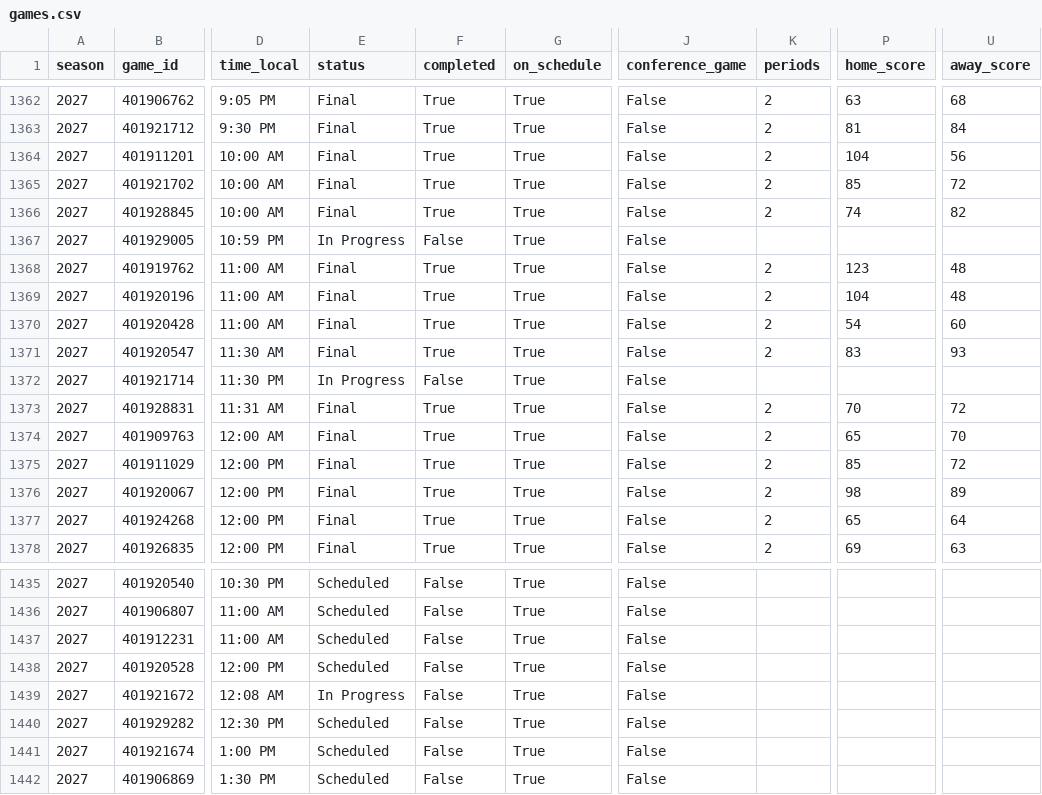
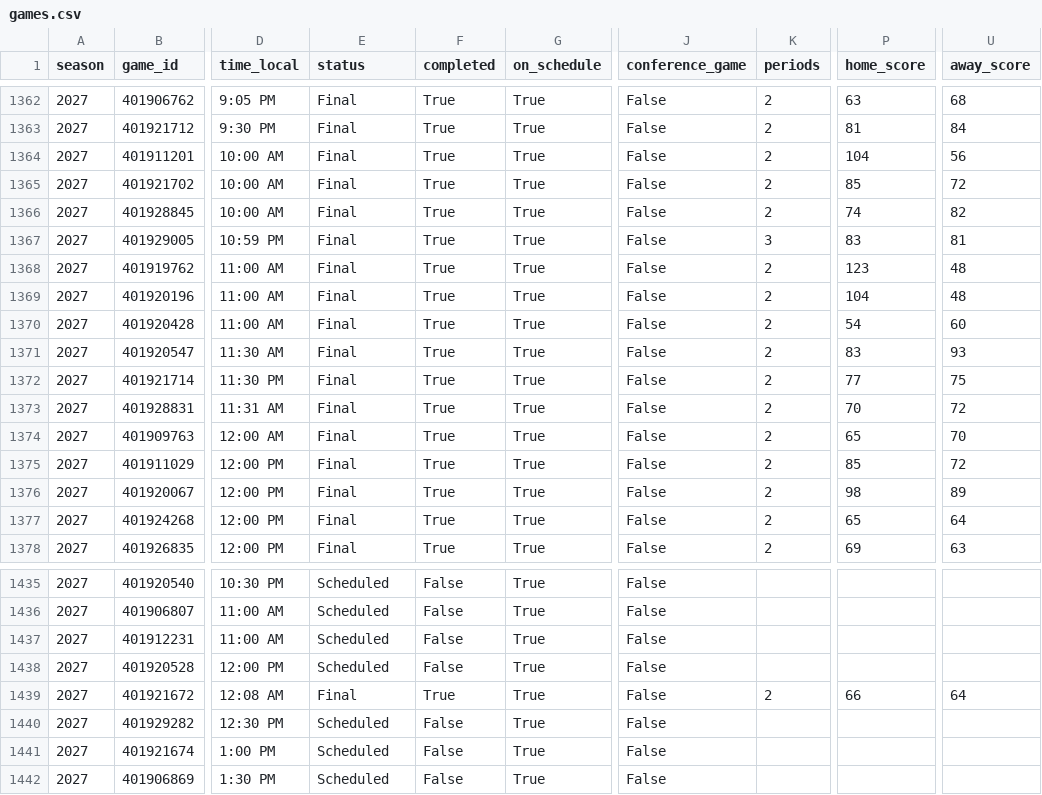
Before and after one commit to hareballsports/hareball, a CSV file: data/mbb/2027/games.csv, drawn as a sheet; only a part is shown, gaps mark what is left out; the diff names each change by its address in the sheet, - before the commit and + after, or states it on an @@ line.

```diff
--- a/data/mbb/2027/games.csv
+++ b/data/mbb/2027/games.csv
-E1367 (status): In Progress
+E1367 (status): Final
-F1367 (completed): False
+F1367 (completed): True
-K1367 (periods): (empty)
+K1367 (periods): 3
-P1367 (home_score): (empty)
+P1367 (home_score): 83
-U1367 (away_score): (empty)
+U1367 (away_score): 81
-E1372 (status): In Progress
+E1372 (status): Final
-F1372 (completed): False
+F1372 (completed): True
-K1372 (periods): (empty)
+K1372 (periods): 2
-P1372 (home_score): (empty)
+P1372 (home_score): 77
-U1372 (away_score): (empty)
+U1372 (away_score): 75
-E1439 (status): In Progress
+E1439 (status): Final
-F1439 (completed): False
+F1439 (completed): True
-K1439 (periods): (empty)
+K1439 (periods): 2
-P1439 (home_score): (empty)
+P1439 (home_score): 66
-U1439 (away_score): (empty)
+U1439 (away_score): 64
```
Also changed, not shown: data/mbb/2027/team_box.csv.
